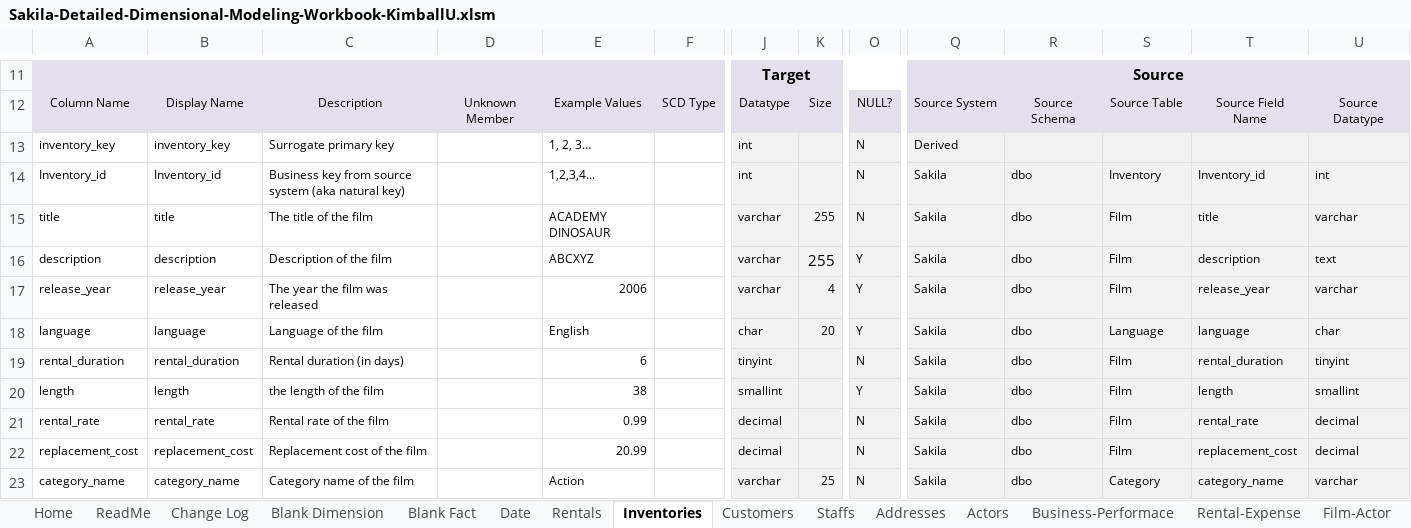
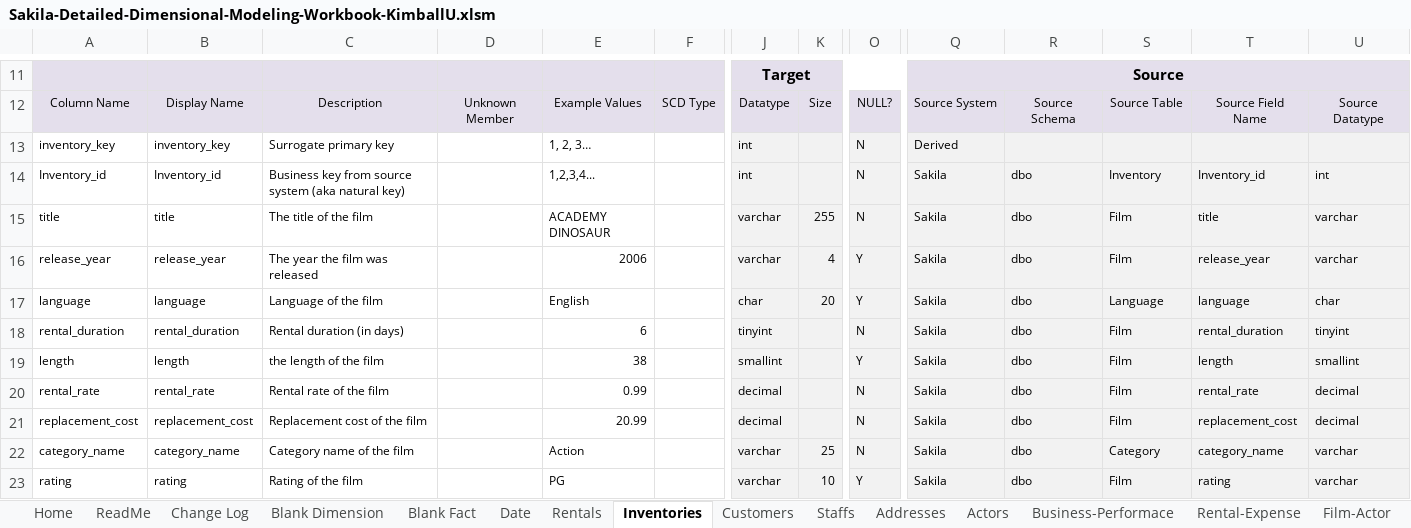
Before and after one commit to Narius2030/Sakila-DataWarehouse-for-Businesses, an Excel workbook: Design/Sakila-Detailed-Dimensional-Modeling-Workbook-KimballU.xlsm, sheet Inventories, drawn as a sheet; only a part is shown, gaps mark what is left out; the shorter side is filled out with more unchanged rows; values as stored, in another font and other column widths than the file's, no borders; charts and pictures not drawn; rows hold the shown columns only; the diff names each change by its address in the sheet, - before the commit and + after, or states it on an @@ line.

```diff
--- a/Design/Sakila-Detailed-Dimensional-Modeling-Workbook-KimballU.xlsm (sheet Inventories)
+++ b/Design/Sakila-Detailed-Dimensional-Modeling-Workbook-KimballU.xlsm (sheet Inventories)
-row 16: description | description | Description of the film |  | ABCXYZ |  | varchar | 255 | Y | Sakila | dbo | Film | description | text
```
Also changed, not shown: sheet Date, sheet Rental-Expense, other sheet tabs, charts or pictures, 7 other files.
